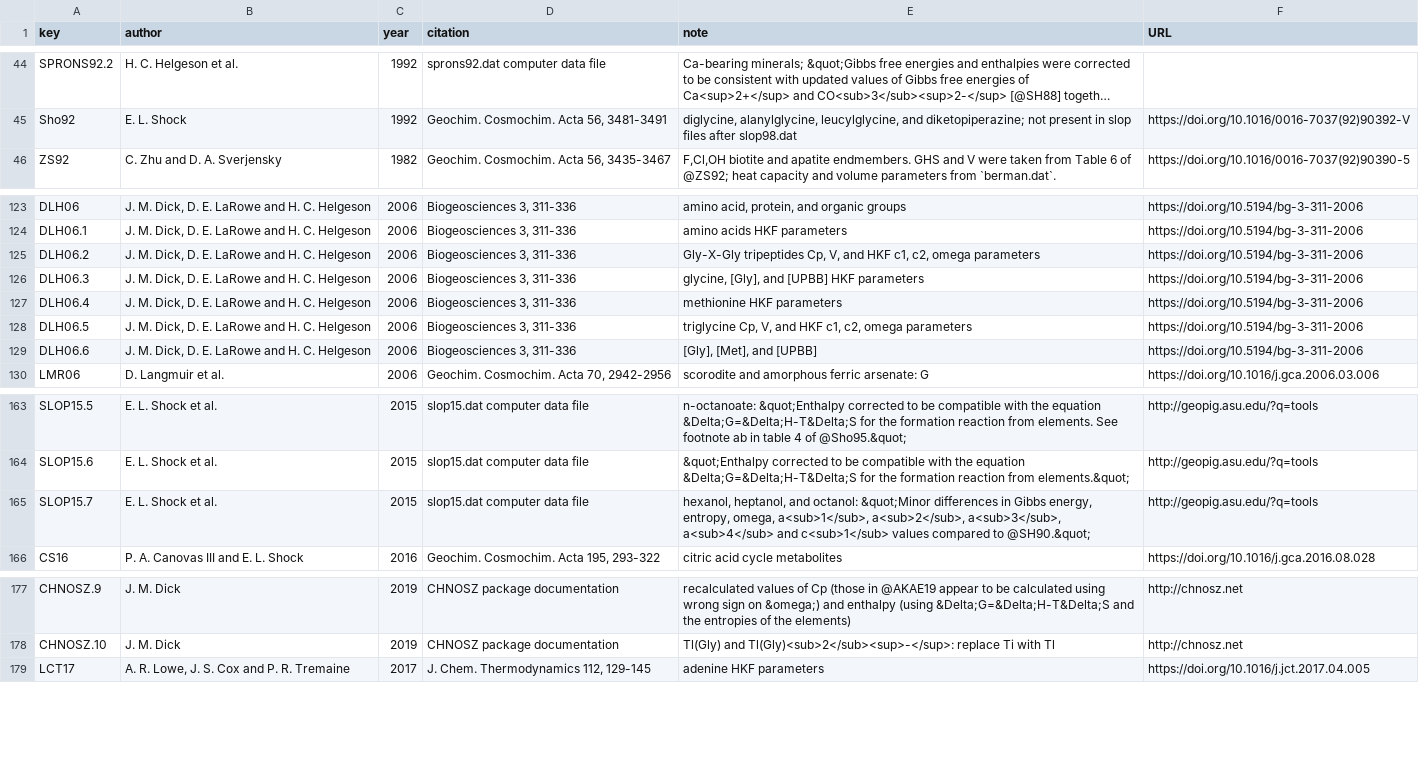
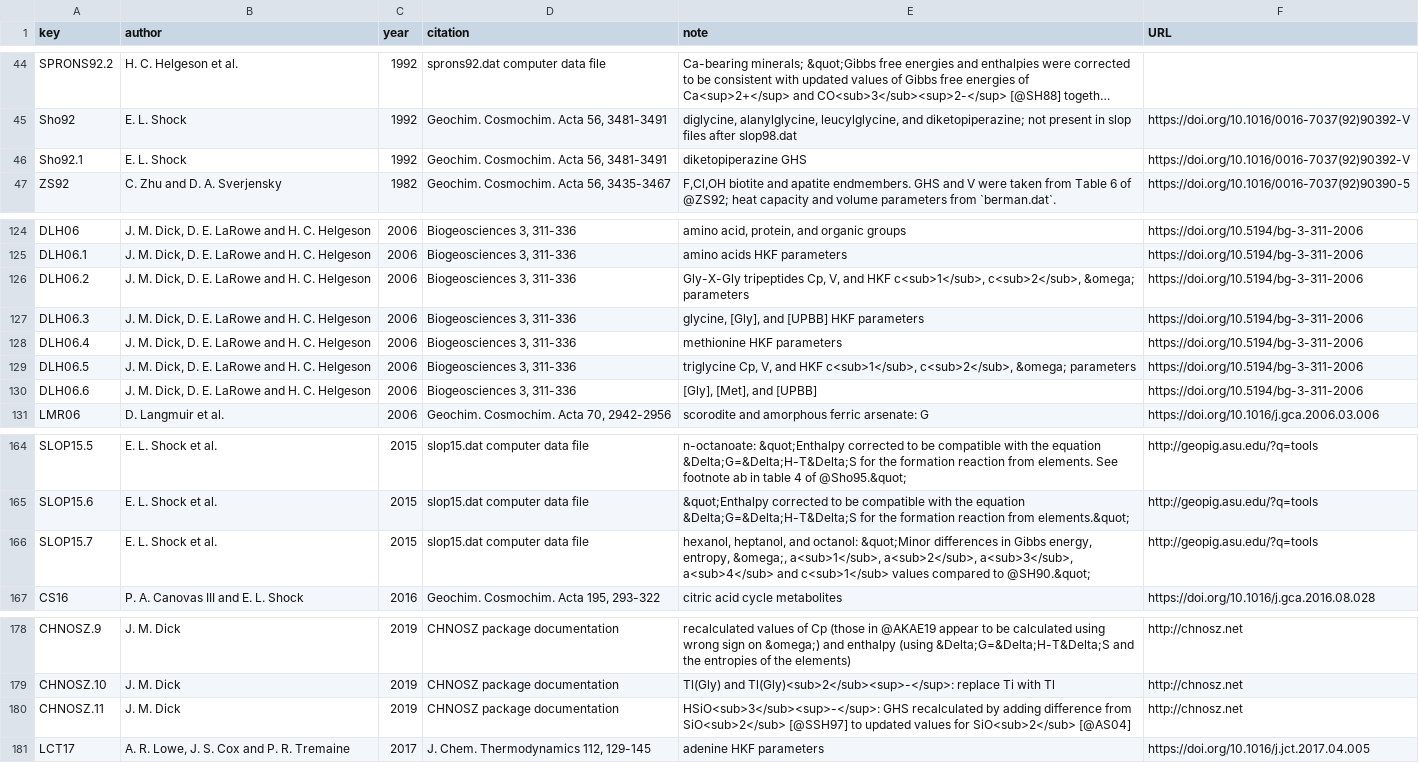
Before and after one commit to r-forge/chnosz, a CSV file: pkg/CHNOSZ/data/refs.csv, drawn as a sheet; only a part is shown, gaps mark what is left out; long unchanged cells end in …; addresses are those after the commit; the diff names each change by its address in the sheet, - before the commit and + after, or states it on an @@ line.

Commit message:
OBIGT: recalculate GHS of HSiO3-
git-svn-id: svn://svn.r-forge.r-project.org/svnroot/chnosz@385 edb9625f-4e0d-4859-8d74-9fd3b1da38cb

```diff
--- a/pkg/CHNOSZ/data/refs.csv
+++ b/pkg/CHNOSZ/data/refs.csv
+row 46: Sho92.1 | E. L. Shock | 1992 | Geochim. Cosmochim. Acta 56, 3481-3491 | diketopiperazine GHS | https://doi.org/10.1016/0016-7037(92)90392-V
-E126 (note): …and HKF c1, c2, omega parameters
+E126 (note): …and HKF c<sub>1</sub>, c<sub>2</sub>, &omega; parameters
-E129 (note): …and HKF c1, c2, omega parameters
+E129 (note): …and HKF c<sub>1</sub>, c<sub>2</sub>, &omega; parameters
-E166 (note): …energy, entropy, omega, a<sub>1</sub>, a<sub>2</sub>,…
+E166 (note): …energy, entropy, &omega;, a<sub>1</sub>, a<sub>2</sub>,…
+row 180: CHNOSZ.11 | J. M. Dick | 2019 | CHNOSZ package documentation | HSiO<sub>3</sub><sup>-</sup>: GHS recalculated by adding difference from SiO<sub>2</sub> [@SSH97] to updated values for SiO<sub>2</sub> [@AS04] | http://chnosz.net
```
Also changed, not shown: pkg/CHNOSZ/inst/extdata/OBIGT/SLOP98.csv, 8 other files.
